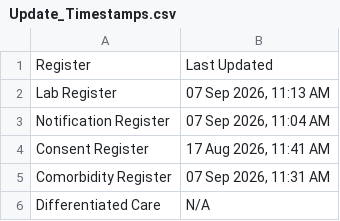
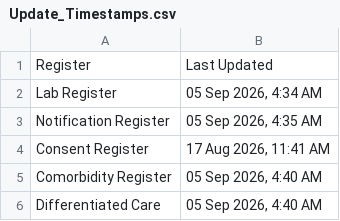
Before and after one commit to NTEP-AMC/blank-app, a CSV file: Update_Timestamps.csv, drawn as a sheet.

Commit message:
Update Update_Timestamps.csv

```diff
--- a/Update_Timestamps.csv
+++ b/Update_Timestamps.csv
@@ -1,6 +1,6 @@
 Register,Last Updated
-Lab Register,"07 Sep 2026, 11:13 AM"
-Notification Register,"07 Sep 2026, 11:04 AM"
+Lab Register,"05 Sep 2026, 4:34 AM"
+Notification Register,"05 Sep 2026, 4:35 AM"
 Consent Register,"17 Aug 2026, 11:41 AM"
-Comorbidity Register,"07 Sep 2026, 11:31 AM"
-Differentiated Care,N/A
+Comorbidity Register,"05 Sep 2026, 4:40 AM"
+Differentiated Care,"05 Sep 2026, 4:40 AM"
```
